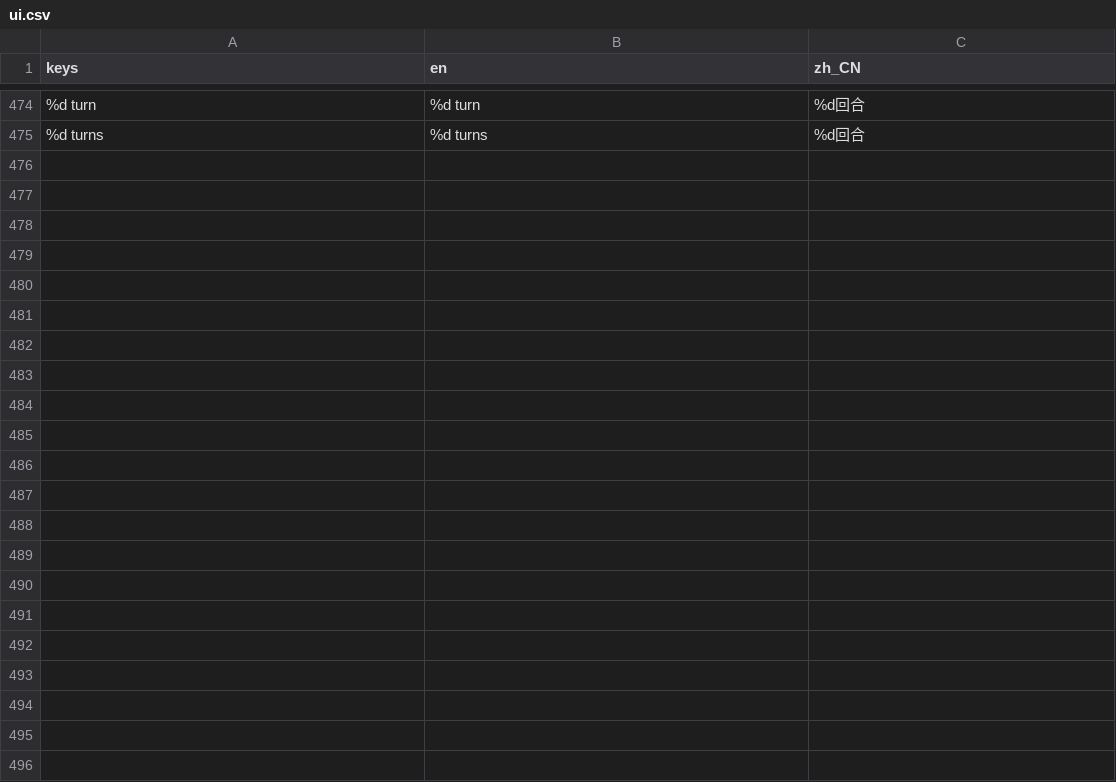
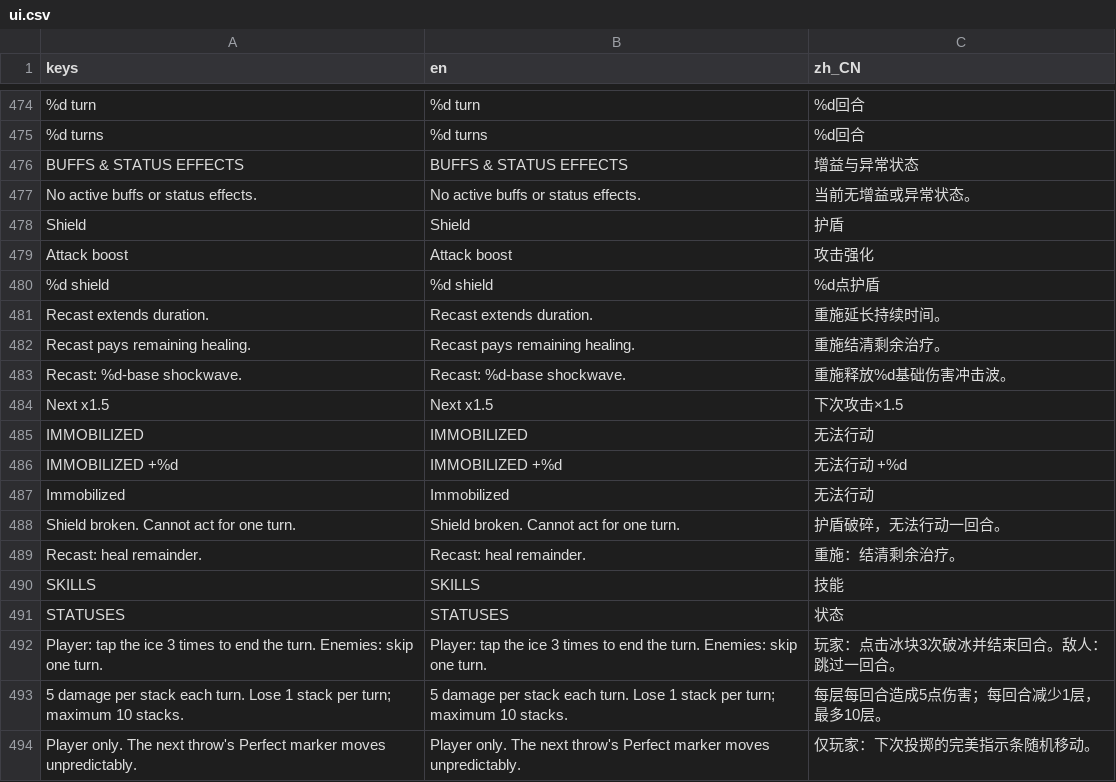
Before and after one commit to jamescao44/Evil-Dice, a CSV file: assets/localization/ui.csv, drawn as a sheet; only a part is shown, gaps mark what is left out; the diff covers the shown part only; the diff names each change by its address in the sheet, - before the commit and + after, or states it on an @@ line.

Commit message:
Add tarot relics and refine combat feedback and buff reapplication

```diff
--- a/assets/localization/ui.csv
+++ b/assets/localization/ui.csv
+row 476: BUFFS & STATUS EFFECTS | BUFFS & STATUS EFFECTS | 增益与异常状态
+row 477: No active buffs or status effects. | No active buffs or status effects. | 当前无增益或异常状态。
+row 478: Shield | Shield | 护盾
+row 479: Attack boost | Attack boost | 攻击强化
+row 480: %d shield | %d shield | %d点护盾
+row 481: Recast extends duration. | Recast extends duration. | 重施延长持续时间。
+row 482: Recast pays remaining healing. | Recast pays remaining healing. | 重施结清剩余治疗。
+row 483: Recast: %d-base shockwave. | Recast: %d-base shockwave. | 重施释放%d基础伤害冲击波。
+row 484: Next x1.5 | Next x1.5 | 下次攻击×1.5
+row 485: IMMOBILIZED | IMMOBILIZED | 无法行动
+row 486: IMMOBILIZED +%d | IMMOBILIZED +%d | 无法行动 +%d
+row 487: Immobilized | Immobilized | 无法行动
+row 488: Shield broken. Cannot act for one turn. | Shield broken. Cannot act for one turn. | 护盾破碎，无法行动一回合。
+row 489: Recast: heal remainder. | Recast: heal remainder. | 重施：结清剩余治疗。
+row 490: SKILLS | SKILLS | 技能
+row 491: STATUSES | STATUSES | 状态
+row 492: Player: tap the ice 3 times to end the turn. Enemies: skip one turn. | Player: tap the ice 3 times to end the turn. Enemies: skip one turn. | 玩家：点击冰块3次破冰并结束回合。敌人：跳过一回合。
+row 493: 5 damage per stack each turn. Lose 1 stack per turn; maximum 10 stacks. | 5 damage per stack each turn. Lose 1 stack per turn; maximum 10 stacks. | 每层每回合造成5点伤害；每回合减少1层，最多10层。
+row 494: Player only. The next throw's Perfect marker moves unpredictably. | Player only. The next throw's Perfect marker moves unpredictably. | 仅玩家：下次投掷的完美指示条随机移动。
```
Also changed, not shown: 15 added rows and 18 edited cells elsewhere in this file, 49 other files.
